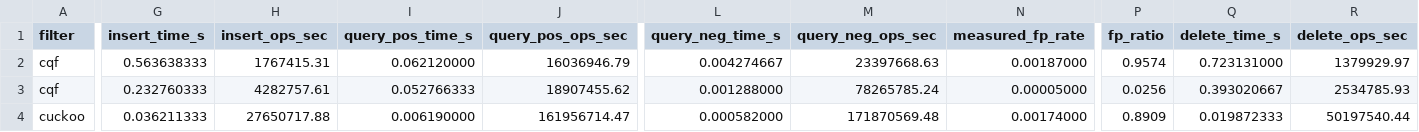
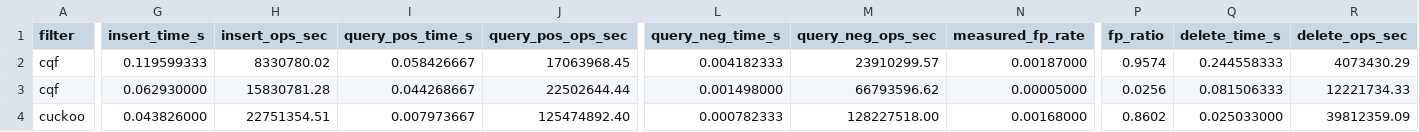
Before and after one commit to Harshajevs/Counting-Quotient-Filter-AMQ, a CSV file: results/bench.csv, drawn as a sheet; only a part is shown, gaps mark what is left out; the diff covers the shown part only; the diff names each change by its address in the sheet, - before the commit and + after, or states it on an @@ line.

```diff
--- a/results/bench.csv
+++ b/results/bench.csv
-G2 (insert_time_s): 0.563638333
+G2 (insert_time_s): 0.119599333
-H2 (insert_ops_sec): 1767415.31
+H2 (insert_ops_sec): 8330780.02
-I2 (query_pos_time_s): 0.062120000
+I2 (query_pos_time_s): 0.058426667
-J2 (query_pos_ops_sec): 16036946.79
+J2 (query_pos_ops_sec): 17063968.45
-L2 (query_neg_time_s): 0.004274667
+L2 (query_neg_time_s): 0.004182333
-M2 (query_neg_ops_sec): 23397668.63
+M2 (query_neg_ops_sec): 23910299.57
-Q2 (delete_time_s): 0.723131000
+Q2 (delete_time_s): 0.244558333
-R2 (delete_ops_sec): 1379929.97
+R2 (delete_ops_sec): 4073430.29
-G3 (insert_time_s): 0.232760333
+G3 (insert_time_s): 0.062930000
-H3 (insert_ops_sec): 4282757.61
+H3 (insert_ops_sec): 15830781.28
-I3 (query_pos_time_s): 0.052766333
+I3 (query_pos_time_s): 0.044268667
-J3 (query_pos_ops_sec): 18907455.62
+J3 (query_pos_ops_sec): 22502644.44
-L3 (query_neg_time_s): 0.001288000
+L3 (query_neg_time_s): 0.001498000
-M3 (query_neg_ops_sec): 78265785.24
+M3 (query_neg_ops_sec): 66793596.62
-Q3 (delete_time_s): 0.393020667
+Q3 (delete_time_s): 0.081506333
-R3 (delete_ops_sec): 2534785.93
+R3 (delete_ops_sec): 12221734.33
-G4 (insert_time_s): 0.036211333
+G4 (insert_time_s): 0.043826000
-H4 (insert_ops_sec): 27650717.88
+H4 (insert_ops_sec): 22751354.51
-I4 (query_pos_time_s): 0.006190000
+I4 (query_pos_time_s): 0.007973667
-J4 (query_pos_ops_sec): 161956714.47
+J4 (query_pos_ops_sec): 125474892.40
-L4 (query_neg_time_s): 0.000582000
+L4 (query_neg_time_s): 0.000782333
-M4 (query_neg_ops_sec): 171870569.48
+M4 (query_neg_ops_sec): 128227518.00
-N4 (measured_fp_rate): 0.00174000
+N4 (measured_fp_rate): 0.00168000
-P4 (fp_ratio): 0.8909
+P4 (fp_ratio): 0.8602
-Q4 (delete_time_s): 0.019872333
+Q4 (delete_time_s): 0.025033000
-R4 (delete_ops_sec): 50197540.44
+R4 (delete_ops_sec): 39812359.09
```
Also changed, not shown: 20 edited cells elsewhere in this file, results/bench_raw.csv, 9 other files.
